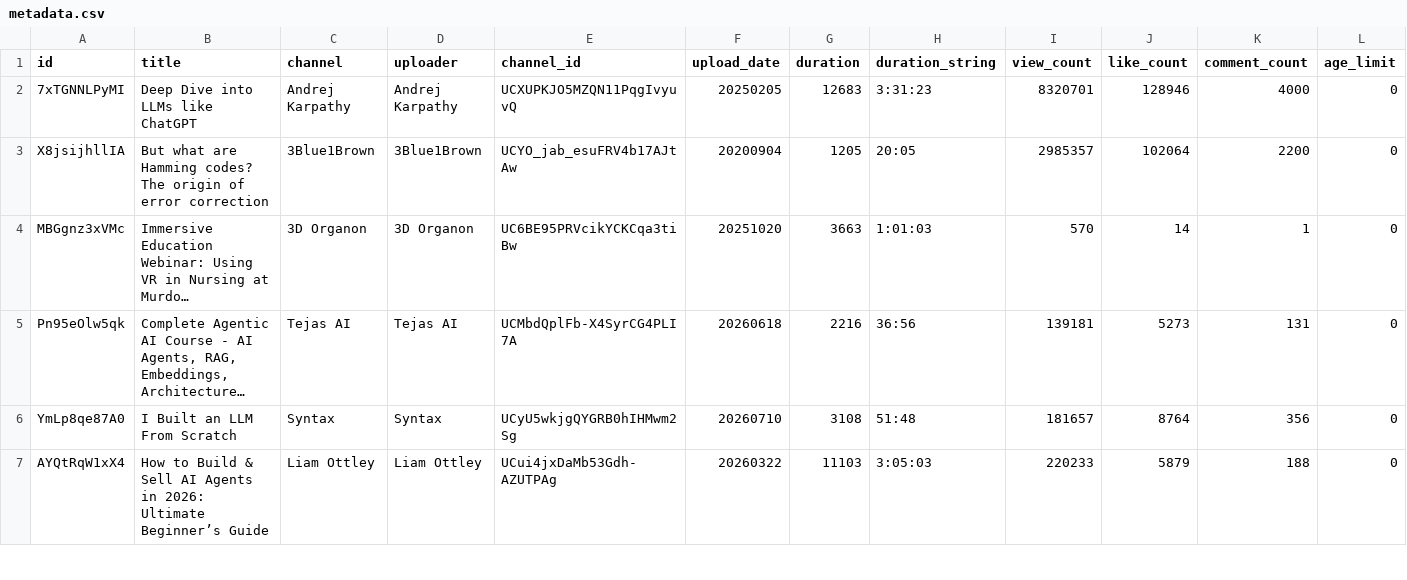
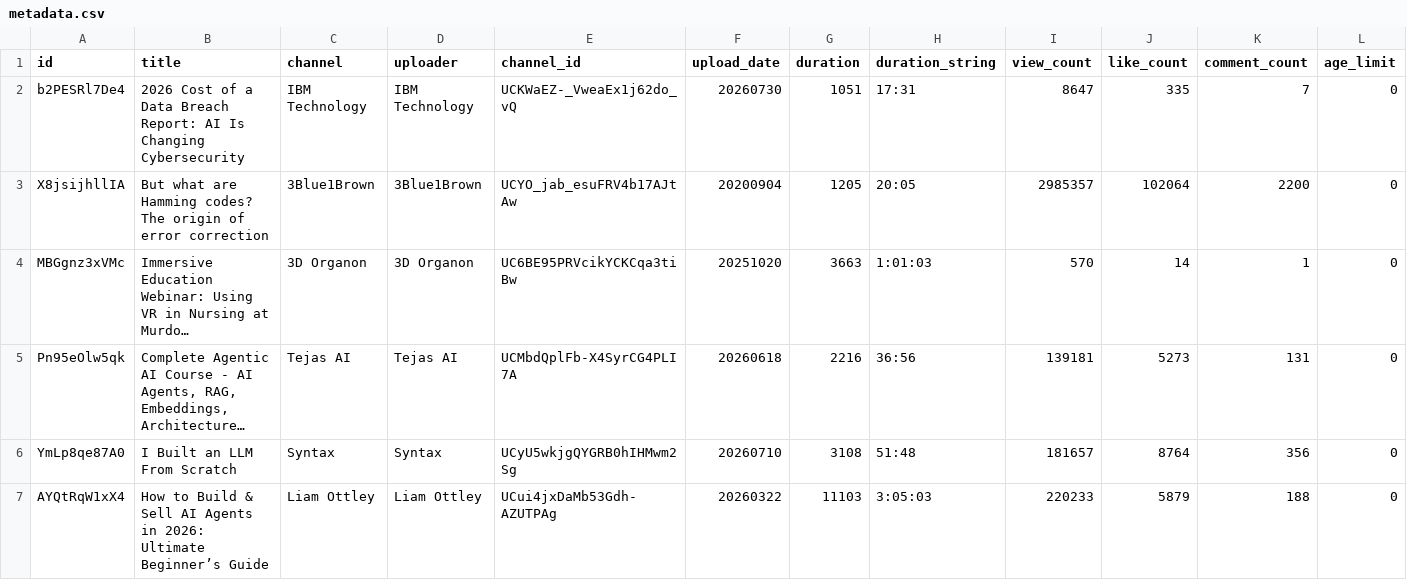
Before and after one commit to royverd/youtube-metadata-batch-fetch, a CSV file: metadata.csv, drawn as a sheet; only a part is shown; long unchanged cells end in …; removed rows and columns are numbered as before the commit, all else as after; rows hold the shown columns only; the diff names each change by its address in the sheet, - before the commit and + after, or states it on an @@ line.

```diff
--- a/metadata.csv
+++ b/metadata.csv
-row 2: 7xTGNNLPyMI | Deep Dive into LLMs like ChatGPT | Andrej Karpathy | Andrej Karpathy | UCXUPKJO5MZQN11PqgIvyuvQ | 20250205 | 12683 | 3:31:23 | 8320701 | 128946 | 4000 | 0
+row 2: b2PESRl7De4 | 2026 Cost of a Data Breach Report: AI Is Changing Cybersecurity | IBM Technology | IBM Technology | UCKWaEZ-_VweaEx1j62do_vQ | 20260730 | 1051 | 17:31 | 8647 | 335 | 7 | 0
```
Also changed, not shown: 5 other files.
